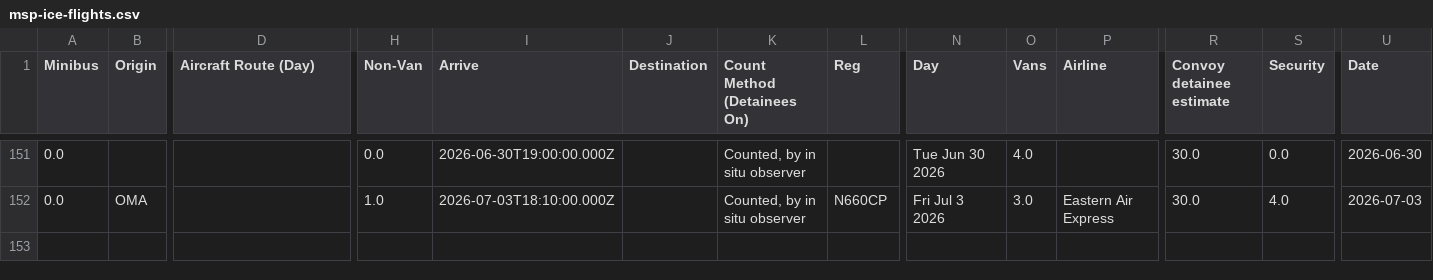
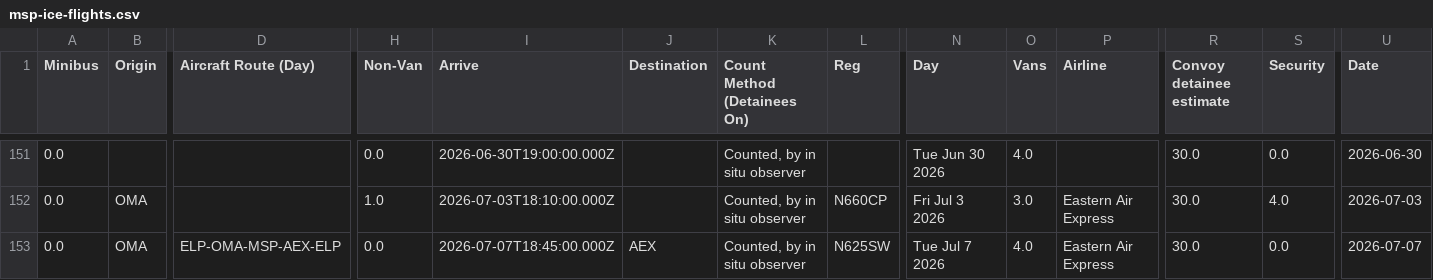
Before and after one commit to mbaynton/msp-ice-flights-shiny, a CSV file: msp-ice-flights.csv, drawn as a sheet; only a part is shown, gaps mark what is left out; rows hold the shown columns only; the diff names each change by its address in the sheet, - before the commit and + after, or states it on an @@ line.

```diff
--- a/msp-ice-flights.csv
+++ b/msp-ice-flights.csv
+row 153: 0.0 | OMA | ELP-OMA-MSP-AEX-ELP | 0.0 | 2026-07-07T18:45:00.000Z | AEX | Counted, by in situ observer | N625SW | Tue Jul 7 2026 | 4.0 | Eastern Air Express | 30.0 | 0.0 | 2026-07-07
```
